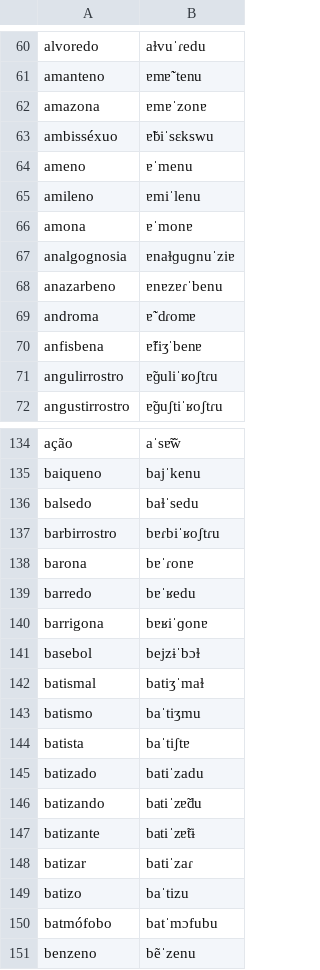
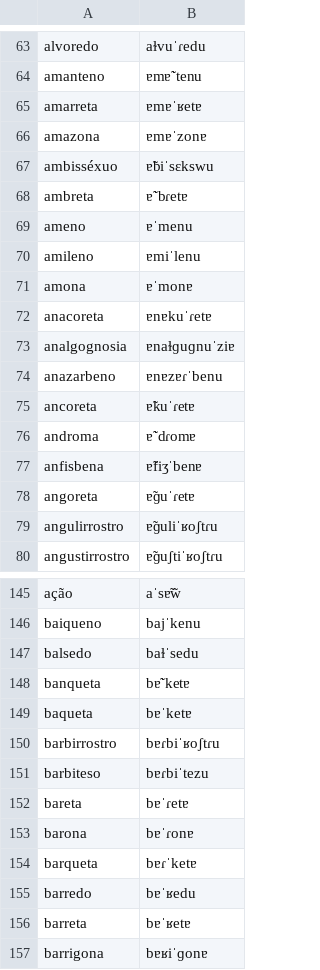
Before and after one commit to TigreGotico/o2i-lexicons, a TSV file: o2i_lexicons/data/patches/pt-PT/infopedia.tsv, drawn as a sheet; only a part is shown, gaps mark what is left out; the shorter side is filled out with more unchanged rows; the diff covers the shown part only; the diff names each change by its address in the sheet, - before the commit and + after, or states it on an @@ line.

```diff
--- a/o2i_lexicons/data/patches/pt-PT/infopedia.tsv
+++ b/o2i_lexicons/data/patches/pt-PT/infopedia.tsv
+row 65: amarreta | ɐmɐˈʁetɐ
+row 68: ambreta | ɐ̃ˈbɾetɐ
+row 72: anacoreta | ɐnɐkuˈɾetɐ
+row 75: ancoreta | ɐ̃kuˈɾetɐ
+row 78: angoreta | ɐ̃ɡuˈɾetɐ
+row 148: banqueta | bɐ̃ˈketɐ
+row 149: baqueta | bɐˈketɐ
+row 151: barbiteso | bɐɾbiˈtezu
+row 152: bareta | bɐˈɾetɐ
+row 154: barqueta | bɐɾˈketɐ
+row 156: barreta | bɐˈʁetɐ
```
Also changed, not shown: 67 added rows elsewhere in this file, o2i_lexicons/data/pt-PT/infopedia.tsv, 5 other files.
